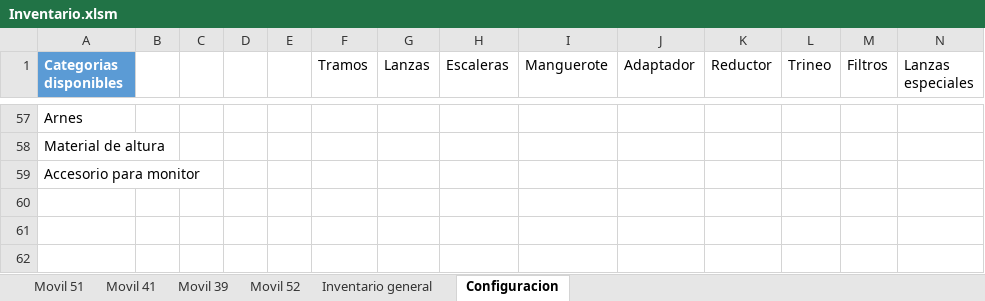
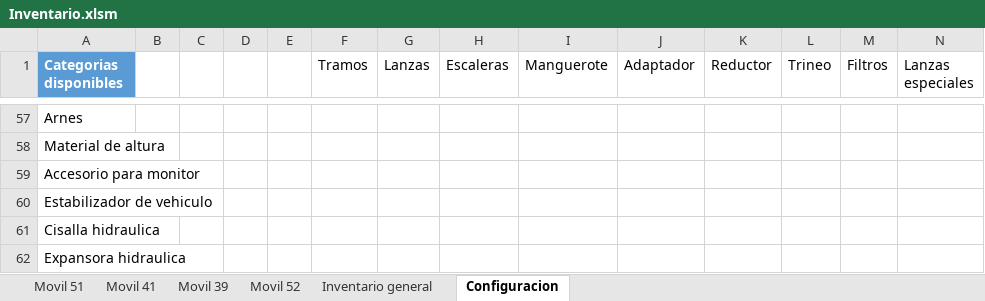
Before and after one commit to martov1/inventarioBros, an Excel workbook: Inventario.xlsm, sheet Configuracion, drawn as a sheet; only a part is shown, gaps mark what is left out; values as stored, in another font and other column widths than the file's, no borders; table styles not drawn; rows hold the shown columns only; the diff names each change by its address in the sheet, - before the commit and + after, or states it on an @@ line.

```diff
--- a/Inventario.xlsm (sheet Configuracion)
+++ b/Inventario.xlsm (sheet Configuracion)
+row 60: Estabilizador de vehiculo
+row 61: Cisalla hidraulica
+row 62: Expansora hidraulica
```
Also changed, not shown: sheet Movil 41.
